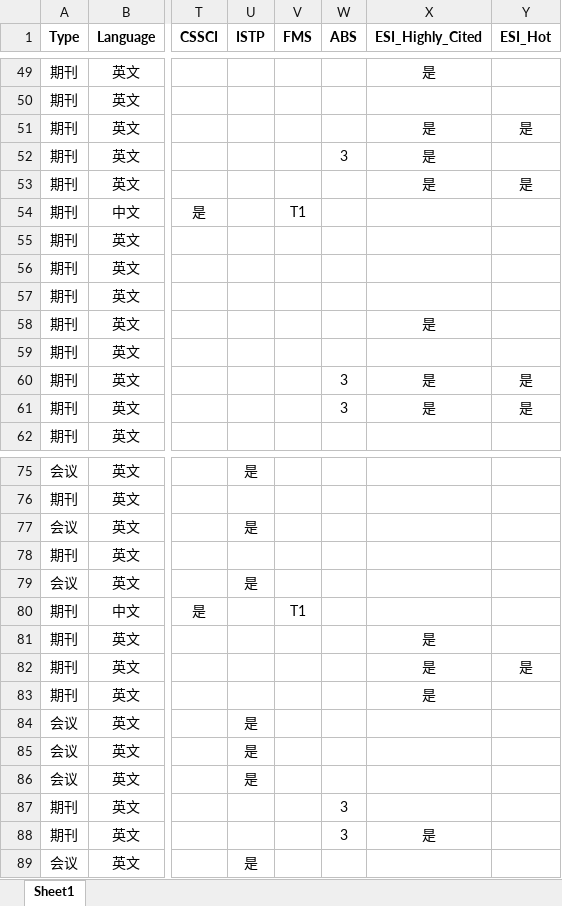
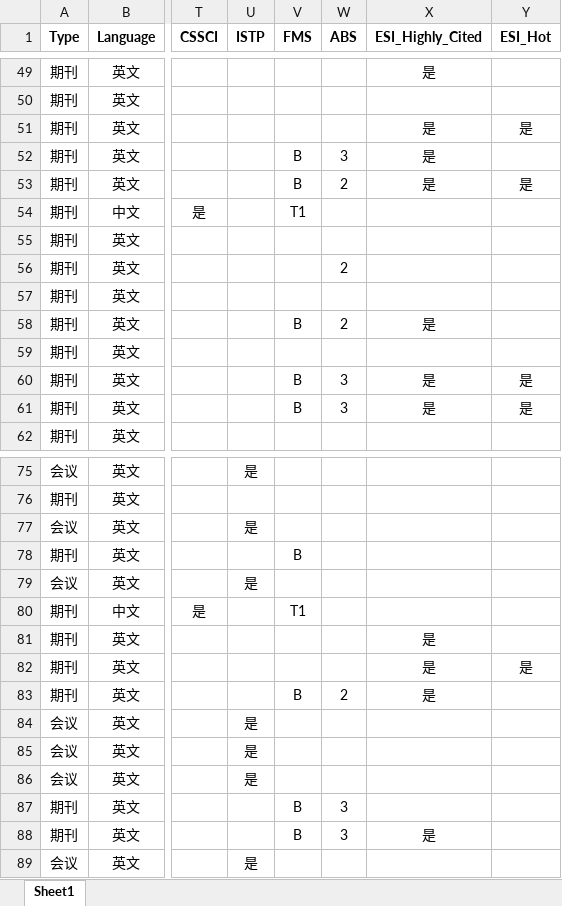
Before and after one commit to dm-dut/dm-dut.github.io, an Excel workbook: publication_database.xlsx, sheet Sheet1, drawn as a sheet; only a part is shown, gaps mark what is left out; values as stored, in another font and other column widths than the file's, no borders; the diff covers the shown part only; the diff names each change by its address in the sheet, - before the commit and + after, or states it on an @@ line.

```diff
--- a/publication_database.xlsx (sheet Sheet1)
+++ b/publication_database.xlsx (sheet Sheet1)
-V52:V53 (FMS): (empty)
+V52:V53 (FMS): B
-W53 (ABS): (empty)
+W53 (ABS): 2
-W56 (ABS): (empty)
+W56 (ABS): 2
-V58 (FMS): (empty)
+V58 (FMS): B
-W58 (ABS): (empty)
+W58 (ABS): 2
-V60:V61 (FMS): (empty)
+V60:V61 (FMS): B
-V78 (FMS): (empty)
+V78 (FMS): B
-V83 (FMS): (empty)
+V83 (FMS): B
-W83 (ABS): (empty)
+W83 (ABS): 2
-V87:V88 (FMS): (empty)
+V87:V88 (FMS): B
```
Also changed, not shown: 33 edited cells elsewhere in this sheet, 4 other files.
